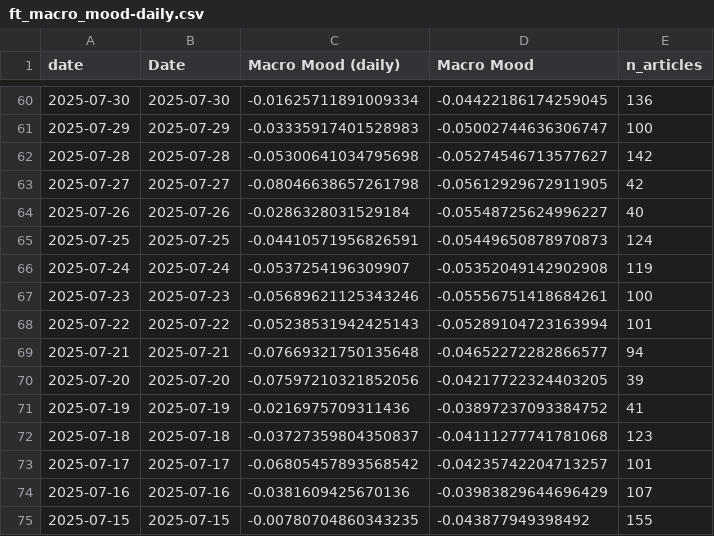
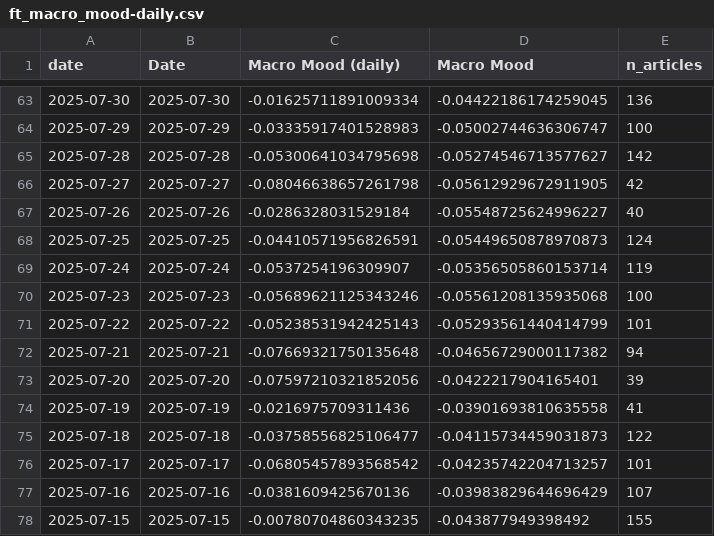
Before and after one commit to jhsuss/ft-monetary-policy-radar, a CSV file: data/ft_macro_mood-daily.csv, drawn as a sheet; only a part is shown, gaps mark what is left out; the diff covers the shown part only.

Commit message:
macro mood daily

```diff
--- a/data/ft_macro_mood-daily.csv
+++ b/data/ft_macro_mood-daily.csv
@@ -65,9 +68,9 @@ date,Date,Macro Mood (daily),Macro Mood,n_articles
 2025-07-25,2025-07-25,-0.04410571956826591,-0.05449650878970873,124
-2025-07-24,2025-07-24,-0.0537254196309907,-0.05352049142902908,119
-2025-07-23,2025-07-23,-0.05689621125343246,-0.05556751418684261,100
-2025-07-22,2025-07-22,-0.05238531942425143,-0.05289104723163994,101
-2025-07-21,2025-07-21,-0.07669321750135648,-0.04652272282866577,94
-2025-07-20,2025-07-20,-0.07597210321852056,-0.04217722324403205,39
-2025-07-19,2025-07-19,-0.0216975709311436,-0.03897237093384752,41
-2025-07-18,2025-07-18,-0.03727359804350837,-0.04111277741781068,123
+2025-07-24,2025-07-24,-0.0537254196309907,-0.05356505860153714,119
+2025-07-23,2025-07-23,-0.05689621125343246,-0.05561208135935068,100
+2025-07-22,2025-07-22,-0.05238531942425143,-0.05293561440414799,101
+2025-07-21,2025-07-21,-0.07669321750135648,-0.04656729000117382,94
+2025-07-20,2025-07-20,-0.07597210321852056,-0.0422217904165401,39
+2025-07-19,2025-07-19,-0.0216975709311436,-0.03901693810635558,41
+2025-07-18,2025-07-18,-0.03758556825106477,-0.04115734459031873,122
 2025-07-17,2025-07-17,-0.06805457893568542,-0.04235742204713257,101
```
Also changed, not shown: 3 added rows and 24 edited cells elsewhere in this file.
